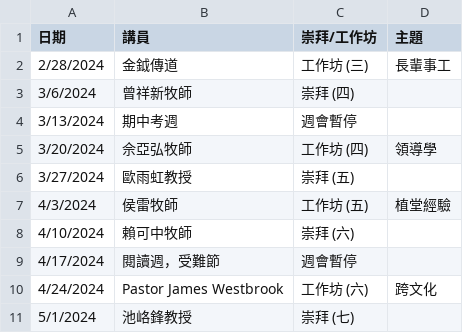
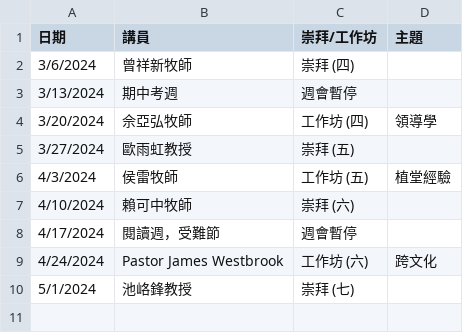
Before and after one commit to cwts-edu/cwts-web, a CSV file: src/data/csv/assembly/upcoming.csv, drawn as a sheet.

```diff
--- a/src/data/csv/assembly/upcoming.csv
+++ b/src/data/csv/assembly/upcoming.csv
@@ -1,3 +1,2 @@
 日期,講員,崇拜/工作坊,主題
-2/28/2024,金鉞傳道,工作坊 (三),長輩事工
 3/6/2024,曾祥新牧師,崇拜 (四),
```
Also changed, not shown: src/data/csv/assembly/2024-H1.csv.
